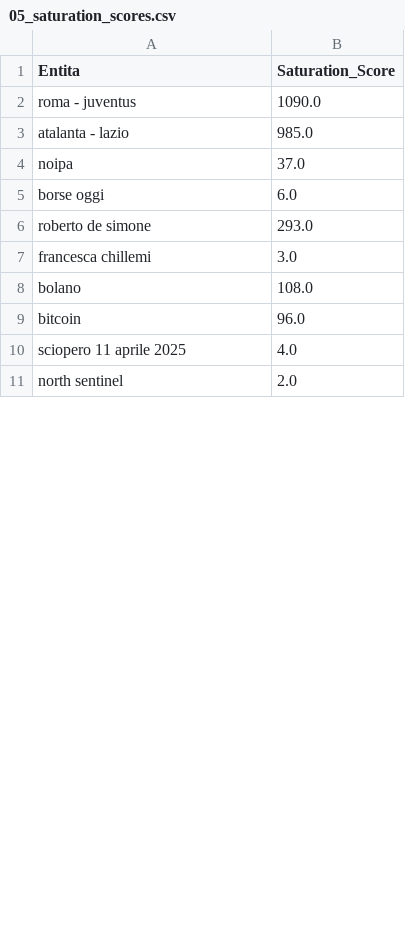
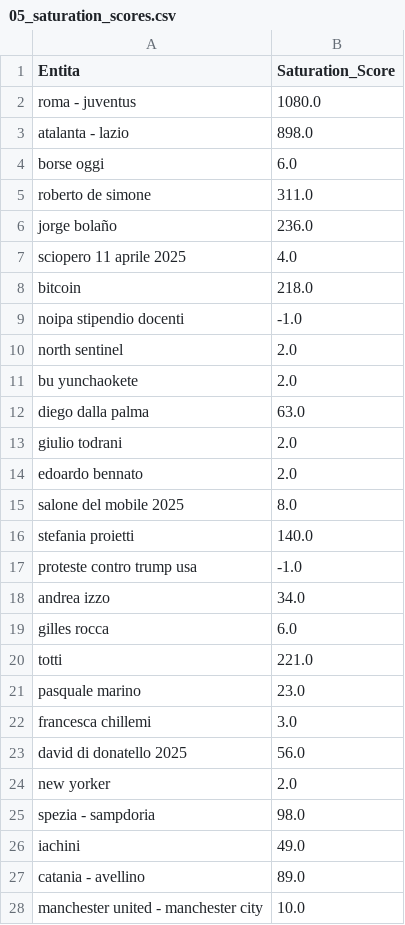
Before and after one commit to maledizionisrls/discover-prophet-website, a CSV file: checkpoint_data/05_saturation_scores.csv, drawn as a sheet; only a part is shown; the diff covers the shown part only.

```diff
--- a/checkpoint_data/05_saturation_scores.csv
+++ b/checkpoint_data/05_saturation_scores.csv
@@ -1,11 +1,28 @@
 Entita,Saturation_Score
-roma - juventus,1090.0
-atalanta - lazio,985.0
-noipa,37.0
+roma - juventus,1080.0
+atalanta - lazio,898.0
 borse oggi,6.0
-roberto de simone,293.0
+roberto de simone,311.0
+jorge bolaño,236.0
+sciopero 11 aprile 2025,4.0
+bitcoin,218.0
+noipa stipendio docenti,-1.0
+north sentinel,2.0
+bu yunchaokete,2.0
+diego dalla palma,63.0
+giulio todrani,2.0
+edoardo bennato,2.0
+salone del mobile 2025,8.0
+stefania proietti,140.0
+proteste contro trump usa,-1.0
+andrea izzo,34.0
+gilles rocca,6.0
+totti,221.0
+pasquale marino,23.0
 francesca chillemi,3.0
-bolano,108.0
-bitcoin,96.0
-sciopero 11 aprile 2025,4.0
-north sentinel,2.0
+david di donatello 2025,56.0
+new yorker,2.0
+spezia - sampdoria,98.0
+iachini,49.0
+catania - avellino,89.0
+manchester united - manchester city,10.0
```
Also changed, not shown: 14 added rows, 30 removed rows, 6 moved rows and 2 edited cells elsewhere in this file, checkpoint_data/01_entities_ordered_extracted.csv, checkpoint_data/02_context_run_2_scores.csv, 5 other files.
